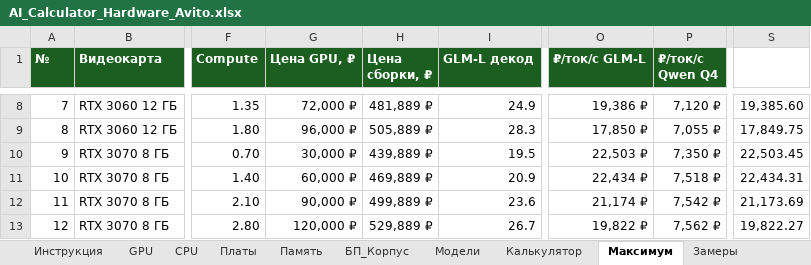
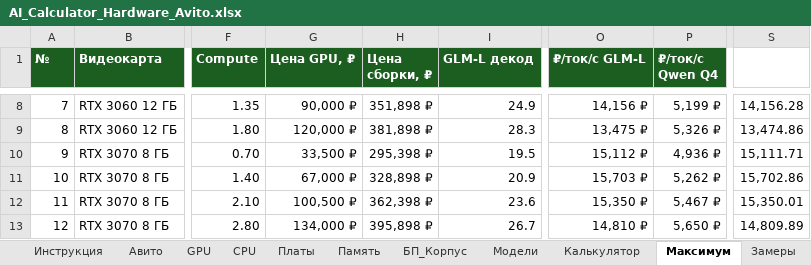
Before and after one commit to ErvSed/ai-hardware-calculator, an Excel workbook: AI_Calculator_Hardware_Avito.xlsx, sheet Максимум, drawn as a sheet; only a part is shown, gaps mark what is left out; values as stored, in another font and other column widths than the file's, no borders; the diff covers the shown part only; the diff names each change by its address in the sheet, - before the commit and + after, or states it on an @@ line.

```diff
--- a/AI_Calculator_Hardware_Avito.xlsx (sheet Максимум)
+++ b/AI_Calculator_Hardware_Avito.xlsx (sheet Максимум)
+sheet tab: Авито
-G8 (Цена GPU, ₽): 72,000 ₽
+G8 (Цена GPU, ₽): 90,000 ₽
-H8 (Цена сборки, ₽): 481,889 ₽
+H8 (Цена сборки, ₽): 351,898 ₽
-O8 (₽/ток/с GLM-L): 19,386 ₽
+O8 (₽/ток/с GLM-L): 14,156 ₽
-P8 (₽/ток/с Qwen Q4): 7,120 ₽
+P8 (₽/ток/с Qwen Q4): 5,199 ₽
-S8: 19,385.60
+S8: 14,156.28
-G9 (Цена GPU, ₽): 96,000 ₽
+G9 (Цена GPU, ₽): 120,000 ₽
-H9 (Цена сборки, ₽): 505,889 ₽
+H9 (Цена сборки, ₽): 381,898 ₽
-O9 (₽/ток/с GLM-L): 17,850 ₽
+O9 (₽/ток/с GLM-L): 13,475 ₽
-P9 (₽/ток/с Qwen Q4): 7,055 ₽
+P9 (₽/ток/с Qwen Q4): 5,326 ₽
-S9: 17,849.75
+S9: 13,474.86
-G10 (Цена GPU, ₽): 30,000 ₽
+G10 (Цена GPU, ₽): 33,500 ₽
-H10 (Цена сборки, ₽): 439,889 ₽
+H10 (Цена сборки, ₽): 295,398 ₽
-O10 (₽/ток/с GLM-L): 22,503 ₽
+O10 (₽/ток/с GLM-L): 15,112 ₽
-P10 (₽/ток/с Qwen Q4): 7,350 ₽
+P10 (₽/ток/с Qwen Q4): 4,936 ₽
-S10: 22,503.45
+S10: 15,111.71
-G11 (Цена GPU, ₽): 60,000 ₽
+G11 (Цена GPU, ₽): 67,000 ₽
-H11 (Цена сборки, ₽): 469,889 ₽
+H11 (Цена сборки, ₽): 328,898 ₽
-O11 (₽/ток/с GLM-L): 22,434 ₽
+O11 (₽/ток/с GLM-L): 15,703 ₽
-P11 (₽/ток/с Qwen Q4): 7,518 ₽
+P11 (₽/ток/с Qwen Q4): 5,262 ₽
-S11: 22,434.31
+S11: 15,702.86
-G12 (Цена GPU, ₽): 90,000 ₽
+G12 (Цена GPU, ₽): 100,500 ₽
-H12 (Цена сборки, ₽): 499,889 ₽
+H12 (Цена сборки, ₽): 362,398 ₽
-O12 (₽/ток/с GLM-L): 21,174 ₽
+O12 (₽/ток/с GLM-L): 15,350 ₽
-P12 (₽/ток/с Qwen Q4): 7,542 ₽
+P12 (₽/ток/с Qwen Q4): 5,467 ₽
-S12: 21,173.69
+S12: 15,350.01
-G13 (Цена GPU, ₽): 120,000 ₽
+G13 (Цена GPU, ₽): 134,000 ₽
-H13 (Цена сборки, ₽): 529,889 ₽
+H13 (Цена сборки, ₽): 395,898 ₽
-O13 (₽/ток/с GLM-L): 19,822 ₽
+O13 (₽/ток/с GLM-L): 14,810 ₽
-P13 (₽/ток/с Qwen Q4): 7,562 ₽
+P13 (₽/ток/с Qwen Q4): 5,650 ₽
-S13: 19,822.27
+S13: 14,809.89
```
Also changed, not shown: 618 edited cells elsewhere in this sheet, sheet GPU, sheet CPU, sheet Память, sheet Платы, sheet БП_Корпус, sheet Калькулятор.
